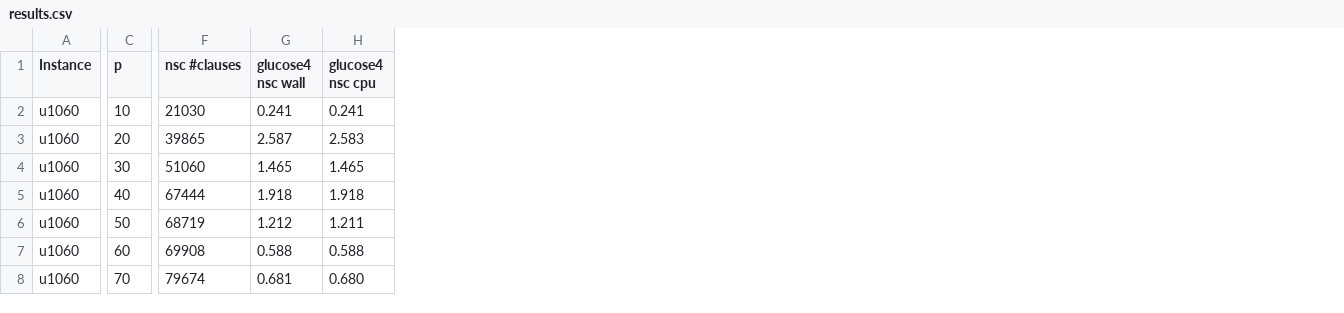
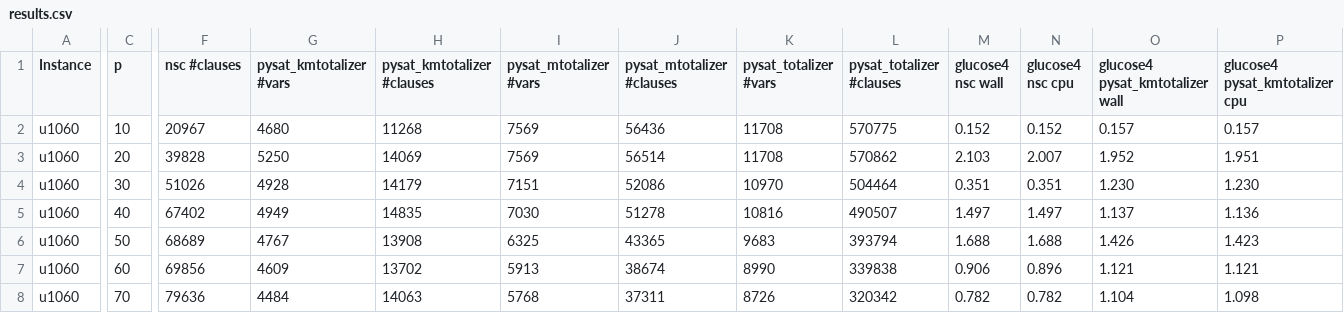
Before and after one commit to djnhngocduc/P-Center, a CSV file: results.csv, drawn as a sheet; only a part is shown, gaps mark what is left out; addresses are those after the commit; the diff covers the shown part only; the diff names each change by its address in the sheet, - before the commit and + after, or states it on an @@ line.

Commit message:
test totalizer results

```diff
--- a/results.csv
+++ b/results.csv
+column G (pysat_kmtotalizer #vars), rows 2-8: 4680 | 5250 | 4928 | 4949 | 4767 | 4609 | 4484
+column H (pysat_kmtotalizer #clauses), rows 2-8: 11268 | 14069 | 14179 | 14835 | 13908 | 13702 | 14063
+column I (pysat_mtotalizer #vars), rows 2-8: 7569 | 7569 | 7151 | 7030 | 6325 | 5913 | 5768
+column J (pysat_mtotalizer #clauses), rows 2-8: 56436 | 56514 | 52086 | 51278 | 43365 | 38674 | 37311
+column K (pysat_totalizer #vars), rows 2-8: 11708 | 11708 | 10970 | 10816 | 9683 | 8990 | 8726
+column L (pysat_totalizer #clauses), rows 2-8: 570775 | 570862 | 504464 | 490507 | 393794 | 339838 | 320342
+column O (glucose4 pysat_kmtotalizer wall), rows 2-8: 0.157 | 1.952 | 1.230 | 1.137 | 1.426 | 1.121 | 1.104
+column P (glucose4 pysat_kmtotalizer cpu), rows 2-8: 0.157 | 1.951 | 1.230 | 1.136 | 1.423 | 1.121 | 1.098
-F2 (nsc #clauses): 21030
+F2 (nsc #clauses): 20967
-M2 (glucose4 nsc wall): 0.241
+M2 (glucose4 nsc wall): 0.152
-N2 (glucose4 nsc cpu): 0.241
+N2 (glucose4 nsc cpu): 0.152
-F3 (nsc #clauses): 39865
+F3 (nsc #clauses): 39828
-M3 (glucose4 nsc wall): 2.587
+M3 (glucose4 nsc wall): 2.103
-N3 (glucose4 nsc cpu): 2.583
+N3 (glucose4 nsc cpu): 2.007
-F4 (nsc #clauses): 51060
+F4 (nsc #clauses): 51026
-M4 (glucose4 nsc wall): 1.465
+M4 (glucose4 nsc wall): 0.351
-N4 (glucose4 nsc cpu): 1.465
+N4 (glucose4 nsc cpu): 0.351
-F5 (nsc #clauses): 67444
+F5 (nsc #clauses): 67402
-M5 (glucose4 nsc wall): 1.918
+M5 (glucose4 nsc wall): 1.497
-N5 (glucose4 nsc cpu): 1.918
+N5 (glucose4 nsc cpu): 1.497
-F6 (nsc #clauses): 68719
+F6 (nsc #clauses): 68689
-M6 (glucose4 nsc wall): 1.212
+M6 (glucose4 nsc wall): 1.688
-N6 (glucose4 nsc cpu): 1.211
+N6 (glucose4 nsc cpu): 1.688
-F7 (nsc #clauses): 69908
+F7 (nsc #clauses): 69856
-M7 (glucose4 nsc wall): 0.588
+M7 (glucose4 nsc wall): 0.906
-N7 (glucose4 nsc cpu): 0.588
+N7 (glucose4 nsc cpu): 0.896
-F8 (nsc #clauses): 79674
+F8 (nsc #clauses): 79636
-M8 (glucose4 nsc wall): 0.681
+M8 (glucose4 nsc wall): 0.782
-N8 (glucose4 nsc cpu): 0.680
+N8 (glucose4 nsc cpu): 0.782
```
Also changed, not shown: 1 added row, 1 removed row, 4 added columns and 24 edited cells elsewhere in this file.
